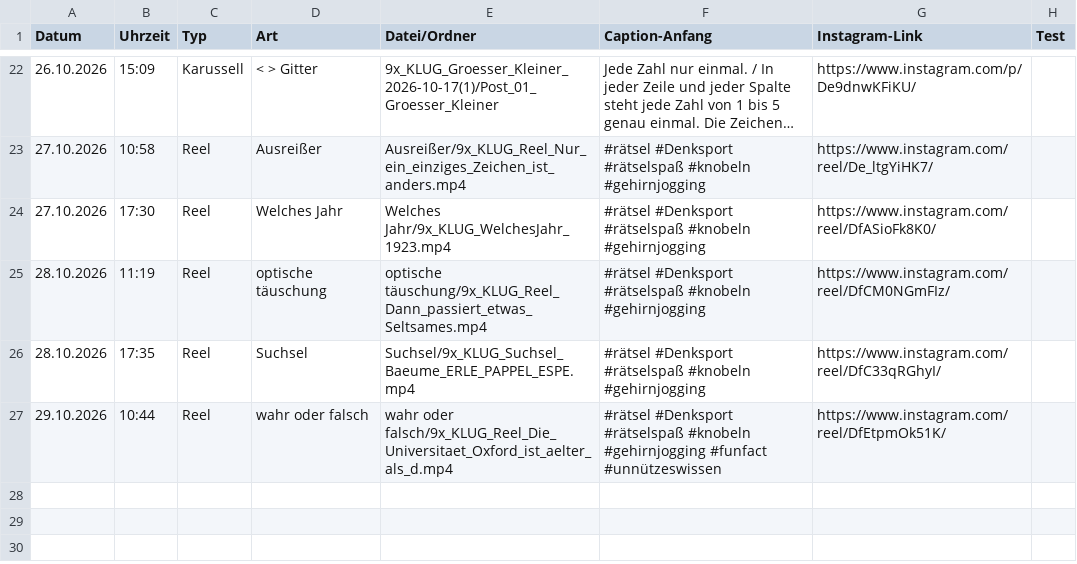
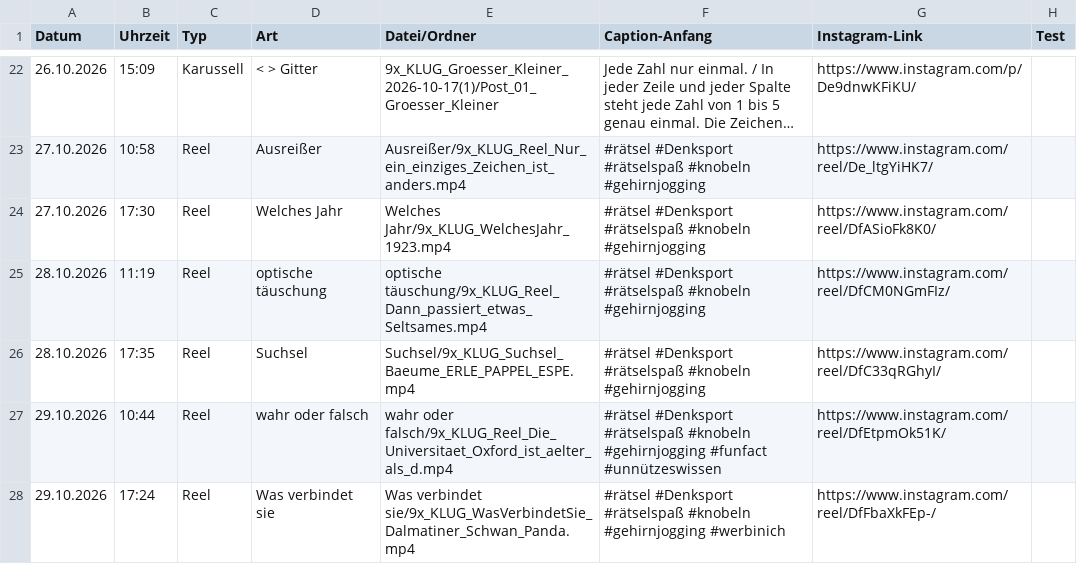
Before and after one commit to 9xKLUG/9xklug-autopost, a CSV file: status/gepostet.csv, drawn as a sheet; only a part is shown, gaps mark what is left out; long unchanged cells end in ….

Commit message:
Gepostet

```diff
--- a/status/gepostet.csv
+++ b/status/gepostet.csv
@@ -27 +27,2 @@
 29.10.2026;10:44;Reel;wahr oder falsch;wahr oder falsch/9x_KLUG_Reel_Die_Universitaet_Oxford_ist_aelter_als_d.mp4;#rätsel #Denksport #rätselspaß #knobeln #gehirnjogging #funfact #unnützeswissen;https://www.instagram.com/reel/DfEtpmOk51K/;
+29.10.2026;17:24;Reel;Was verbindet sie;Was verbindet sie/9x_KLUG_WasVerbindetSie_Dalmatiner_Schwan_Panda.mp4;#rätsel #Denksport #rätselspaß #knobeln #gehirnjogging #werbinich;https://www.instagram.com/reel/DfFbaXkFEp-/;
```
Also changed, not shown: status/geplant.csv, 1 other file.
